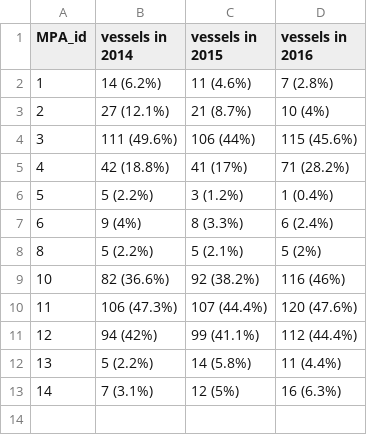
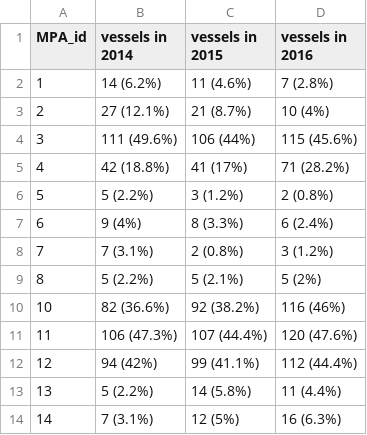
Before and after one commit to juanmayorgahenao/Argentina, a CSV file: saved_files/table_of_vessels_by_mpa.csv, drawn as a sheet.

```diff
--- a/saved_files/table_of_vessels_by_mpa.csv
+++ b/saved_files/table_of_vessels_by_mpa.csv
@@ -5,4 +5,5 @@ MPA_id,vessels in 2014,vessels in 2015,vessels in 2016
 4,42 (18.8%),41 (17%),71 (28.2%)
-5,5 (2.2%),3 (1.2%),1 (0.4%)
+5,5 (2.2%),3 (1.2%),2 (0.8%)
 6,9 (4%),8 (3.3%),6 (2.4%)
+7,7 (3.1%),2 (0.8%),3 (1.2%)
 8,5 (2.2%),5 (2.1%),5 (2%)
```
Also changed, not shown: saved_files/table_of_effort_by_mpa.csv, 35 other files.
